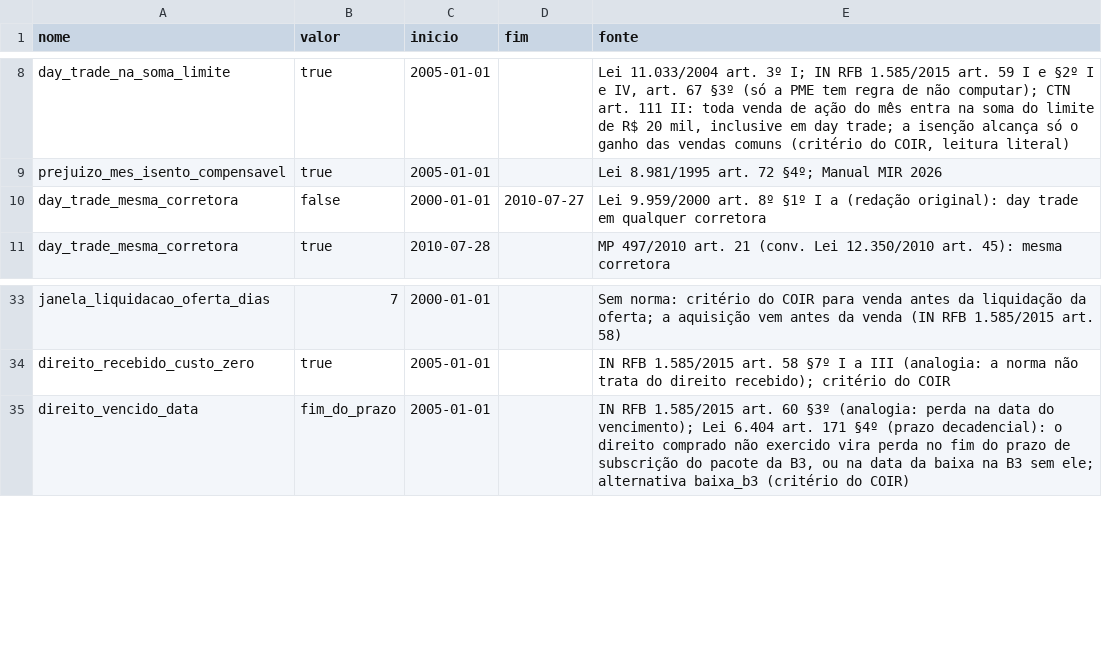
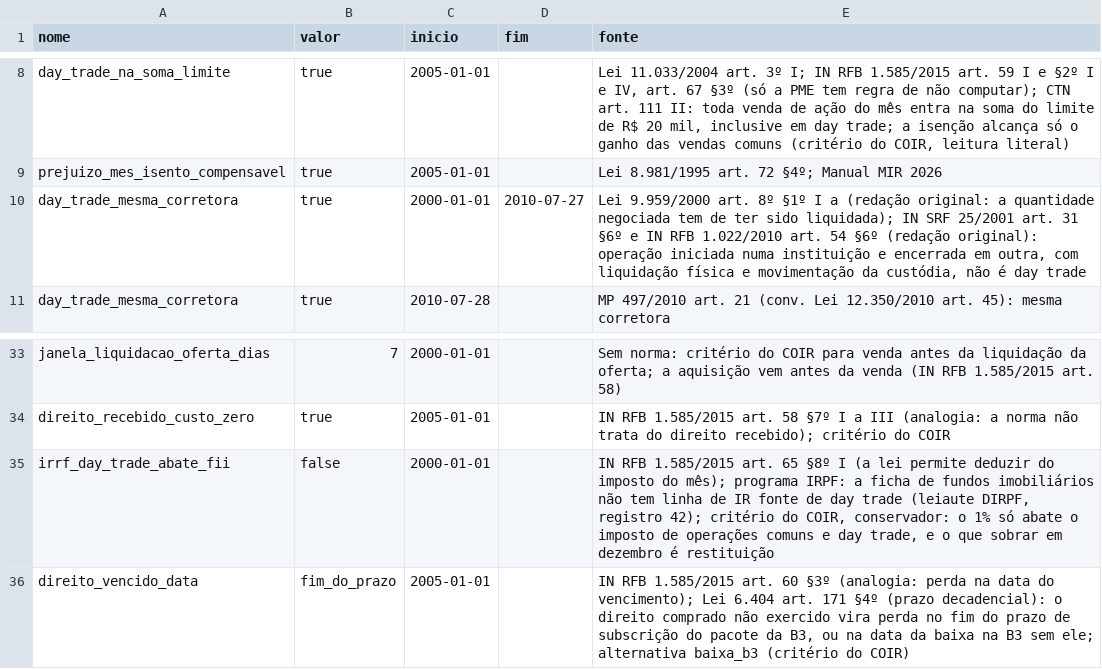
Before and after one commit to MarceloPCF/COIR, a CSV file: data/parametros_fiscais.csv, drawn as a sheet; only a part is shown, gaps mark what is left out.

Commit message:
fix(engine): IRRF de day trade não abate o imposto de FII; day trade antes de 2010
Parecer do especialista de 16/11/2026, seguido pelo usuário: a ficha de
FII do programa IRPF não tem linha de IR fonte de day trade (parâmetro
irrf_day_trade_abate_fii); antes de 28/07/2010 a operação entre
corretoras com liquidação física não era day trade (IN SRF 25/2001).

```diff
--- a/data/parametros_fiscais.csv
+++ b/data/parametros_fiscais.csv
@@ -9,3 +9,3 @@ day_trade_na_soma_limite,true,2005-01-01,,"Lei 11.033/2004 art. 3º I; IN RFB 1.
 prejuizo_mes_isento_compensavel,true,2005-01-01,,Lei 8.981/1995 art. 72 §4º; Manual MIR 2026
-day_trade_mesma_corretora,false,2000-01-01,2010-07-27,Lei 9.959/2000 art. 8º §1º I a (redação original): day trade em qualquer corretora
+day_trade_mesma_corretora,true,2000-01-01,2010-07-27,"Lei 9.959/2000 art. 8º §1º I a (redação original: a quantidade negociada tem de ter sido liquidada); IN SRF 25/2001 art. 31 §6º e IN RFB 1.022/2010 art. 54 §6º (redação original): operação iniciada numa instituição e encerrada em outra, com liquidação física e movimentação da custódia, não é day trade"
 day_trade_mesma_corretora,true,2010-07-28,,MP 497/2010 art. 21 (conv. Lei 12.350/2010 art. 45): mesma corretora
@@ -34,2 +34,3 @@ janela_liquidacao_oferta_dias,7,2000-01-01,,"Sem norma: critério do COIR para v
 direito_recebido_custo_zero,true,2005-01-01,,IN RFB 1.585/2015 art. 58 §7º I a III (analogia: a norma não trata do direito recebido); critério do COIR
+irrf_day_trade_abate_fii,false,2000-01-01,,"IN RFB 1.585/2015 art. 65 §8º I (a lei permite deduzir do imposto do mês); programa IRPF: a ficha de fundos imobiliários não tem linha de IR fonte de day trade (leiaute DIRPF, registro 42); critério do COIR, conservador: o 1% só abate o imposto de operações comuns e day trade, e o que sobrar em dezembro é restituição"
 direito_vencido_data,fim_do_prazo,2005-01-01,,"IN RFB 1.585/2015 art. 60 §3º (analogia: perda na data do vencimento); Lei 6.404 art. 171 §4º (prazo decadencial): o direito comprado não exercido vira perda no fim do prazo de subscrição do pacote da B3, ou na data da baixa na B3 sem ele; alternativa baixa_b3 (critério do COIR)"
```
Also changed, not shown: 10 other files.
